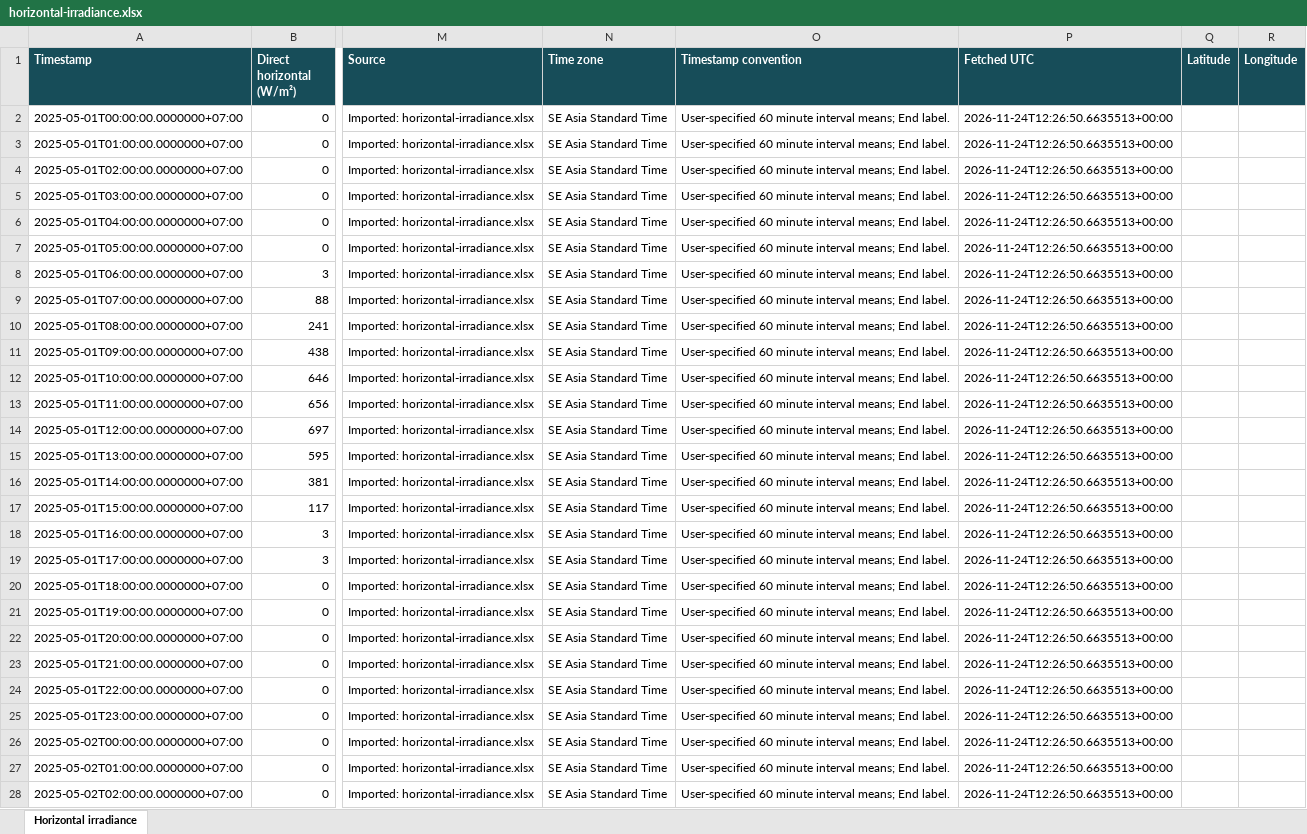
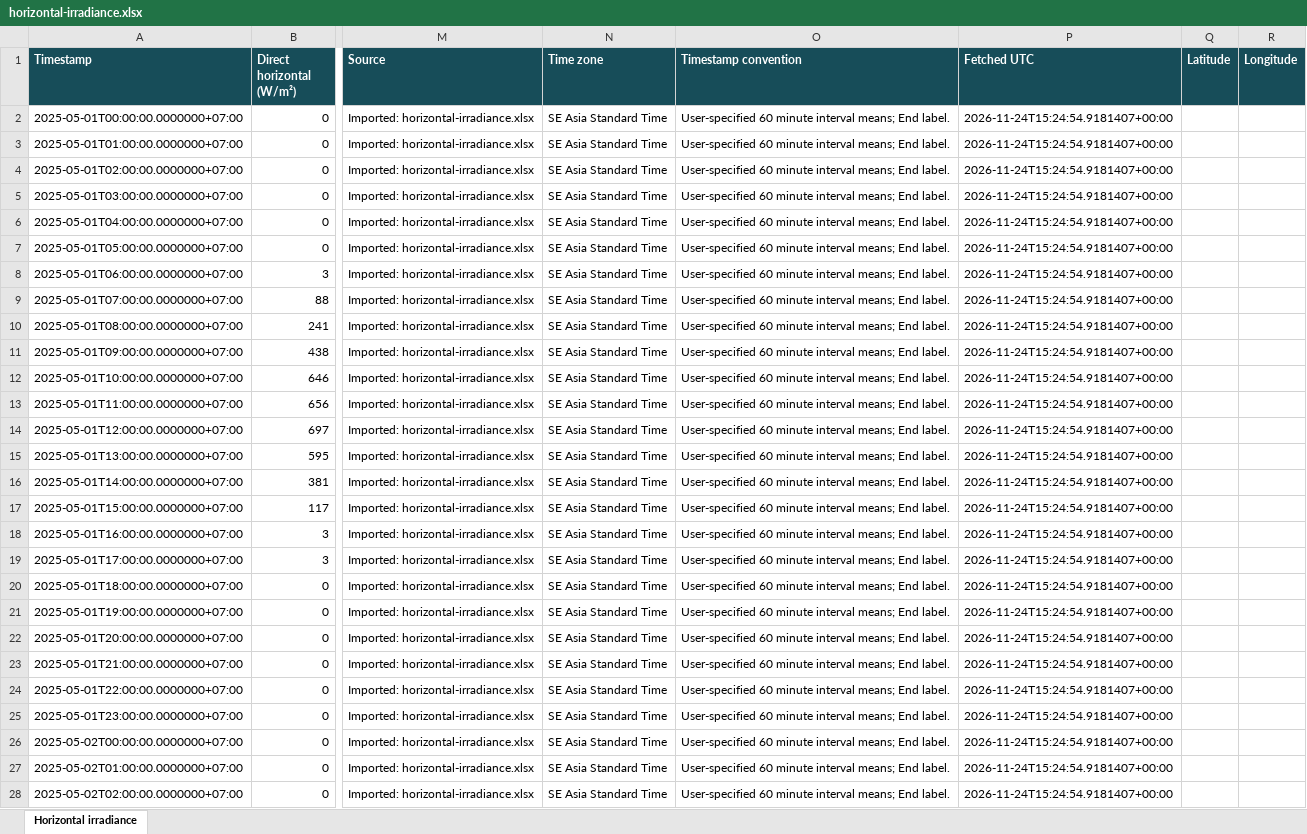
Before and after one commit to ckbk123/FisheyeSolarShadeForecast, an Excel workbook: src/ApplicationFrontend/Example/Debug Data/reference-run/03-irradiance/horizontal-irradiance.xlsx, sheet Horizontal irradiance, drawn as a sheet; only a part is shown, gaps mark what is left out; values as stored, in another font and other column widths than the file's, no borders; the diff covers the shown part only; the diff names each change by its address in the sheet, - before the commit and + after, or states it on an @@ line.

```diff
--- a/src/ApplicationFrontend/Example/Debug Data/reference-run/03-irradiance/horizontal-irradiance.xlsx (sheet Horizontal irradiance)
+++ b/src/ApplicationFrontend/Example/Debug Data/reference-run/03-irradiance/horizontal-irradiance.xlsx (sheet Horizontal irradiance)
-P2:P28 (Fetched UTC): 2026-11-24T12:26:50.6635513+00:00
+P2:P28 (Fetched UTC): 2026-11-24T15:24:54.9181407+00:00
```
Also changed, not shown: 717 edited cells elsewhere in this sheet, src/ApplicationFrontend/Example/Debug Data/reference-run/02-orientation/cardinal-directions.xlsx, src/ApplicationFrontend/Example/Debug Data/reference-run/04-solar-positions/sun-path-projection.xlsx, 9 other files.
